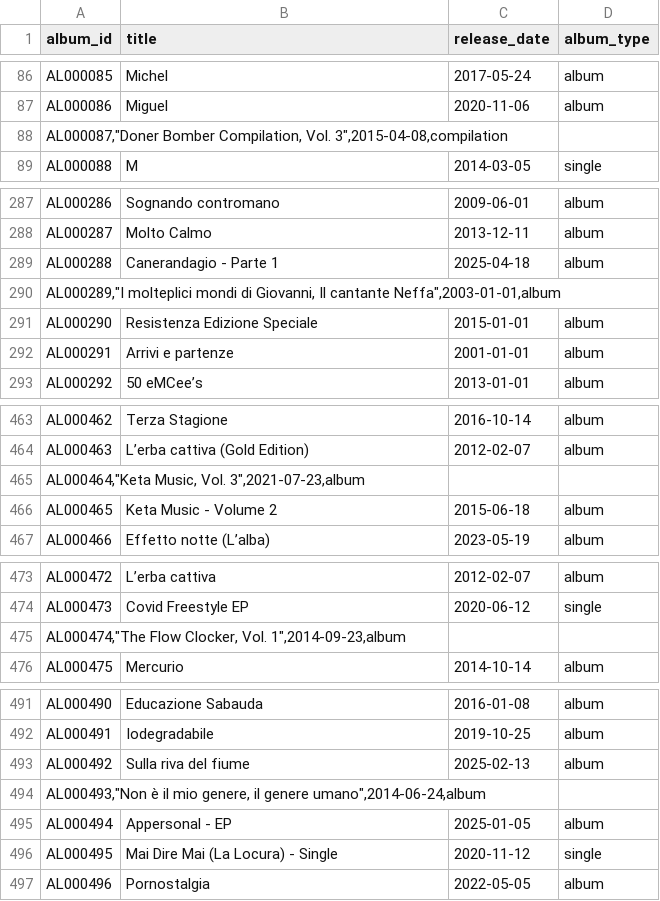
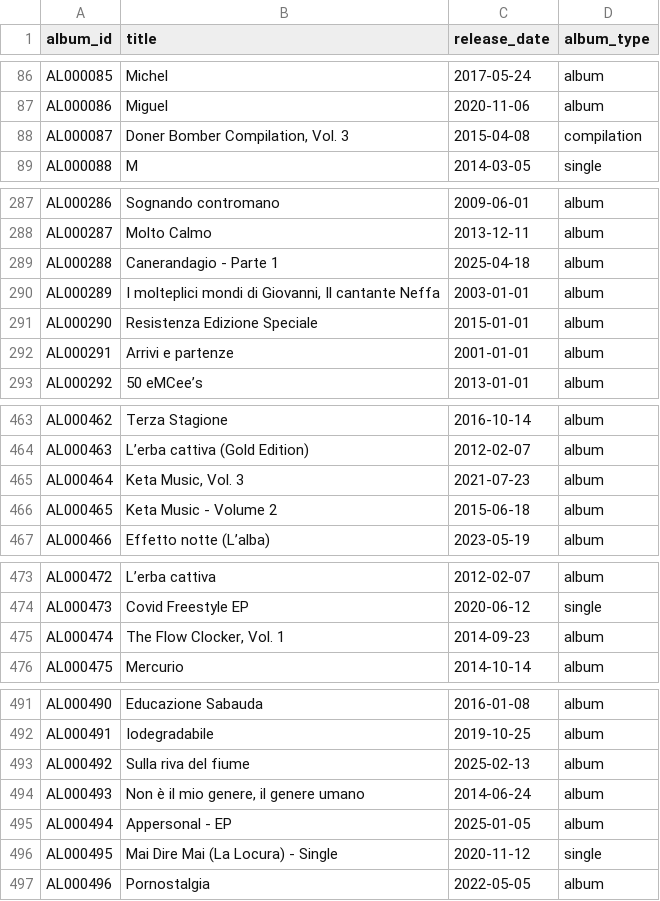
Before and after one commit to lorenzoalbani/dss, a CSV file: task 5/csv_db/dim_album.csv, drawn as a sheet; only a part is shown, gaps mark what is left out; removed rows and columns are numbered as before the commit, all else as after; the diff covers the shown part only; the diff names each change by its address in the sheet, - before the commit and + after, or states it on an @@ line.

Commit message:
nuova popolazione dati con dim_album giusto

```diff
--- a/task 5/csv_db/dim_album.csv
+++ b/task 5/csv_db/dim_album.csv
-row 88: AL000087,"Doner Bomber Compilation, Vol. 3",2015-04-08,compilation
+row 88: AL000087 | Doner Bomber Compilation, Vol. 3 | 2015-04-08 | compilation
-row 290: AL000289,"I molteplici mondi di Giovanni, Il cantante Neffa",2003-01-01,album
+row 290: AL000289 | I molteplici mondi di Giovanni, Il cantante Neffa | 2003-01-01 | album
-row 465: AL000464,"Keta Music, Vol. 3",2021-07-23,album
+row 465: AL000464 | Keta Music, Vol. 3 | 2021-07-23 | album
-row 475: AL000474,"The Flow Clocker, Vol. 1",2014-09-23,album
+row 475: AL000474 | The Flow Clocker, Vol. 1 | 2014-09-23 | album
-row 494: AL000493,"Non è il mio genere, il genere umano",2014-06-24,album
+row 494: AL000493 | Non è il mio genere, il genere umano | 2014-06-24 | album
```
Also changed, not shown: 14 added rows and 14 removed rows elsewhere in this file, task 6/csv_db/dim_album.csv, 2 other files.
